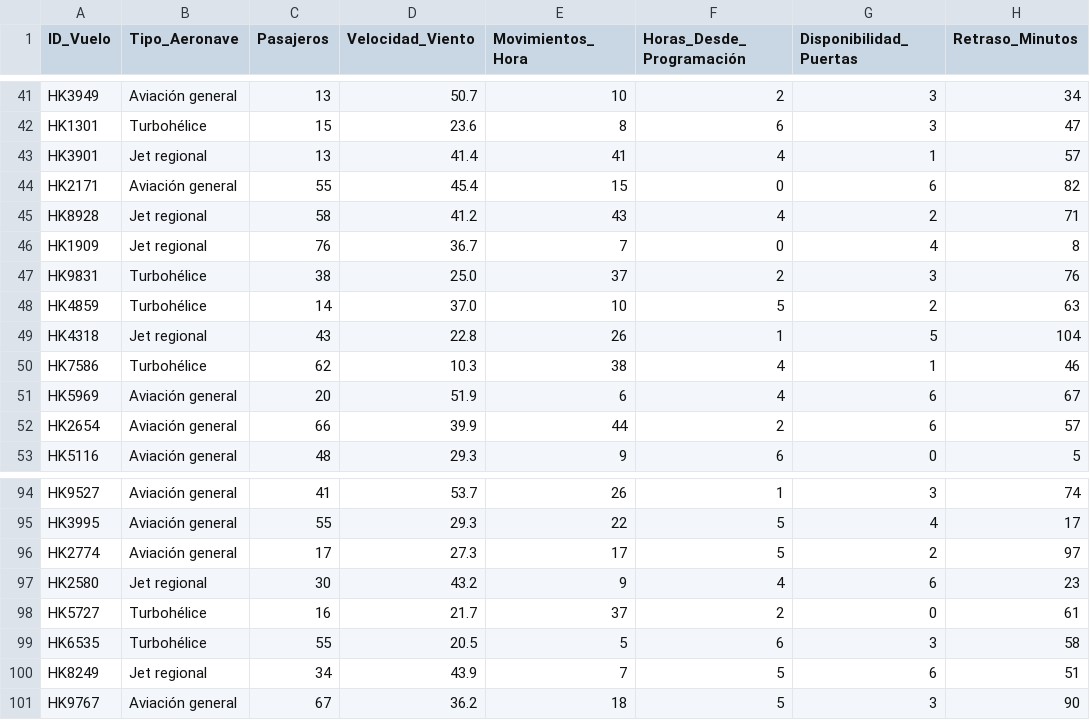
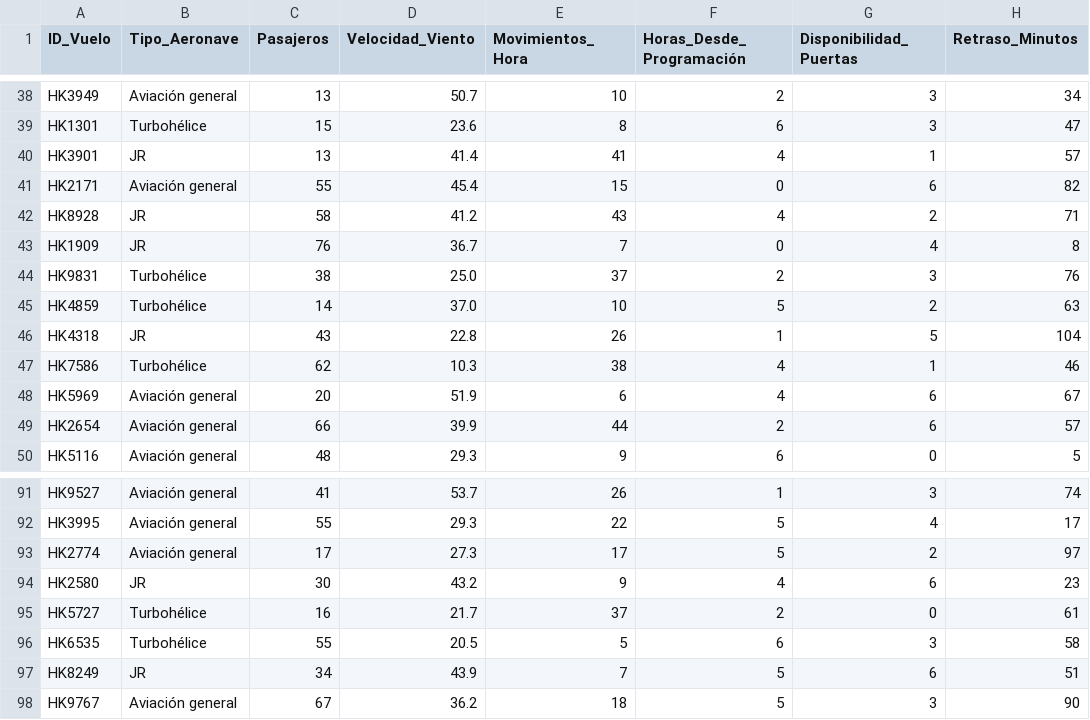
Before and after one commit to Eddudiaz79-Orion/bootcamp, a CSV file: vuelos_operacion_datos_sinteticos.csv, drawn as a sheet; only a part is shown, gaps mark what is left out; the diff covers the shown part only.

Commit message:
vuelos_operacion_datos_sinteticos.csv
Se cambian el nombre Jet regional por JR

```diff
--- a/vuelos_operacion_datos_sinteticos.csv
+++ b/vuelos_operacion_datos_sinteticos.csv
@@ -42,9 +39,9 @@ HK3949,Aviación general,13,50.7,10,2,3,34
 HK1301,Turbohélice,15,23.6,8,6,3,47
-HK3901,Jet regional,13,41.4,41,4,1,57
+HK3901,JR,13,41.4,41,4,1,57
 HK2171,Aviación general,55,45.4,15,0,6,82
-HK8928,Jet regional,58,41.2,43,4,2,71
-HK1909,Jet regional,76,36.7,7,0,4,8
+HK8928,JR,58,41.2,43,4,2,71
+HK1909,JR,76,36.7,7,0,4,8
 HK9831,Turbohélice,38,25.0,37,2,3,76
 HK4859,Turbohélice,14,37.0,10,5,2,63
-HK4318,Jet regional,43,22.8,26,1,5,104
+HK4318,JR,43,22.8,26,1,5,104
 HK7586,Turbohélice,62,10.3,38,4,1,46
@@ -96,6 +93,6 @@ HK3995,Aviación general,55,29.3,22,5,4,17
 HK2774,Aviación general,17,27.3,17,5,2,97
-HK2580,Jet regional,30,43.2,9,4,6,23
+HK2580,JR,30,43.2,9,4,6,23
 HK5727,Turbohélice,16,21.7,37,2,0,61
 HK6535,Turbohélice,55,20.5,5,6,3,58
-HK8249,Jet regional,34,43.9,7,5,6,51
+HK8249,JR,34,43.9,7,5,6,51
 HK9767,Aviación general,67,36.2,18,5,3,90
```
Also changed, not shown: 3 removed rows and 24 edited cells elsewhere in this file.
